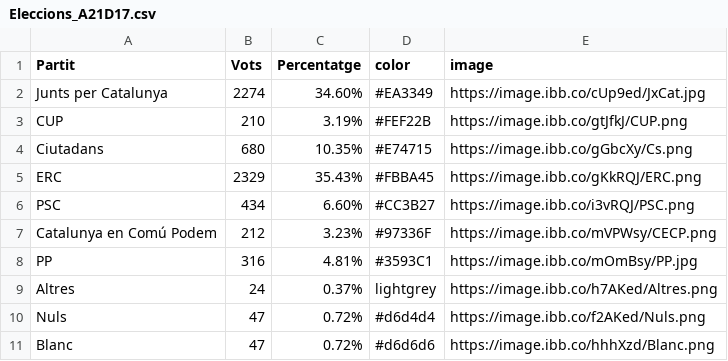
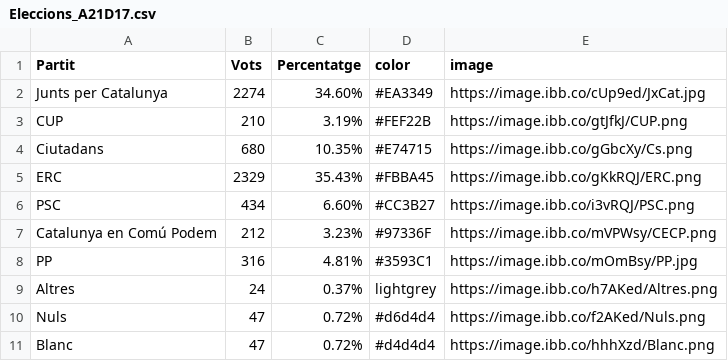
Before and after one commit to pauturvalles/universitatdegirona, a CSV file: csv/Eleccions_A21D17.csv, drawn as a sheet.

Commit message:
Update Eleccions_A21D17.csv

```diff
--- a/csv/Eleccions_A21D17.csv
+++ b/csv/Eleccions_A21D17.csv
@@ -10,2 +10,2 @@ Altres,24,0.37%,lightgrey,https://image.ibb.co/h7AKed/Altres.png
 Nuls,47,0.72%,#d6d4d4,https://image.ibb.co/f2AKed/Nuls.png
-Blanc,47,0.72%,#d6d6d6,https://image.ibb.co/hhhXzd/Blanc.png
+Blanc,47,0.72%,#d4d4d4,https://image.ibb.co/hhhXzd/Blanc.png
```
